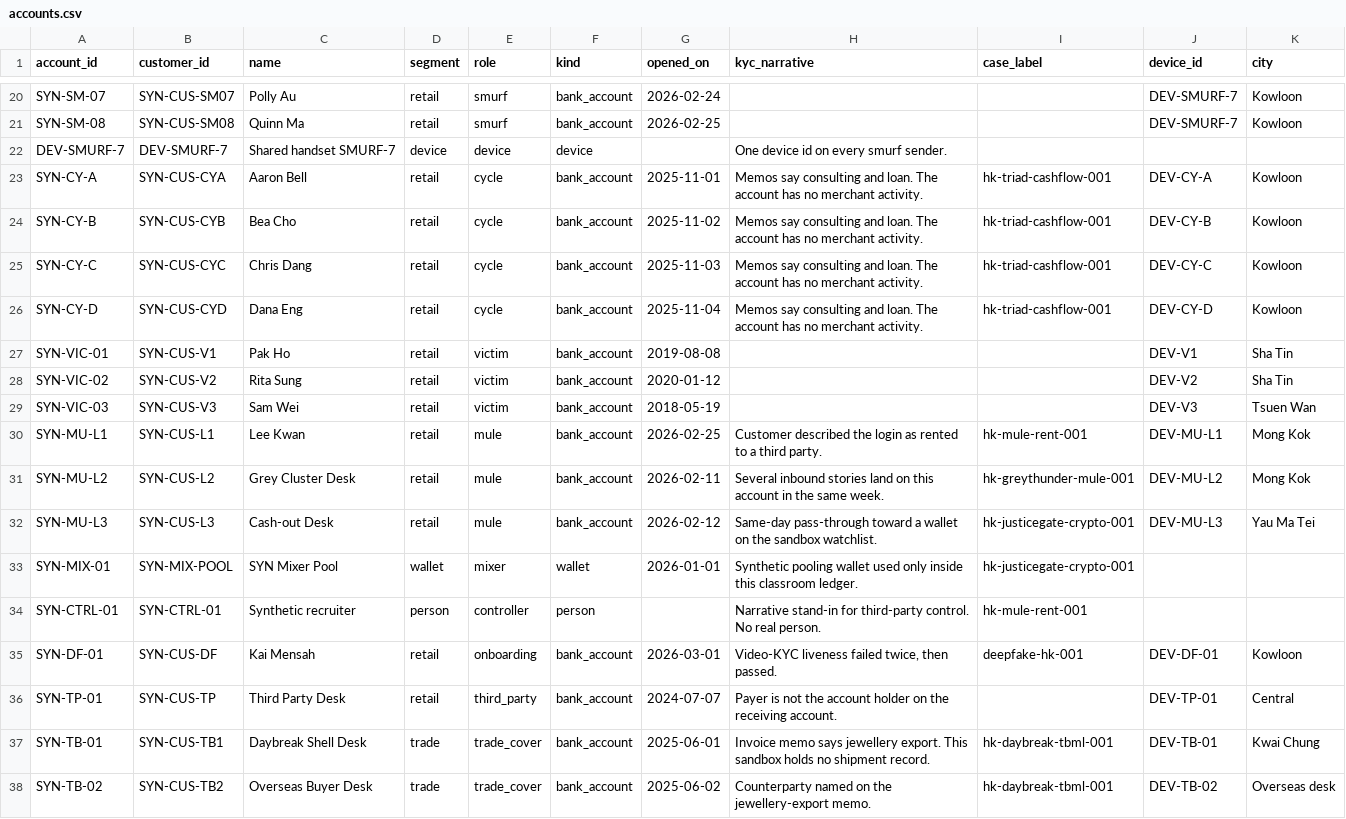
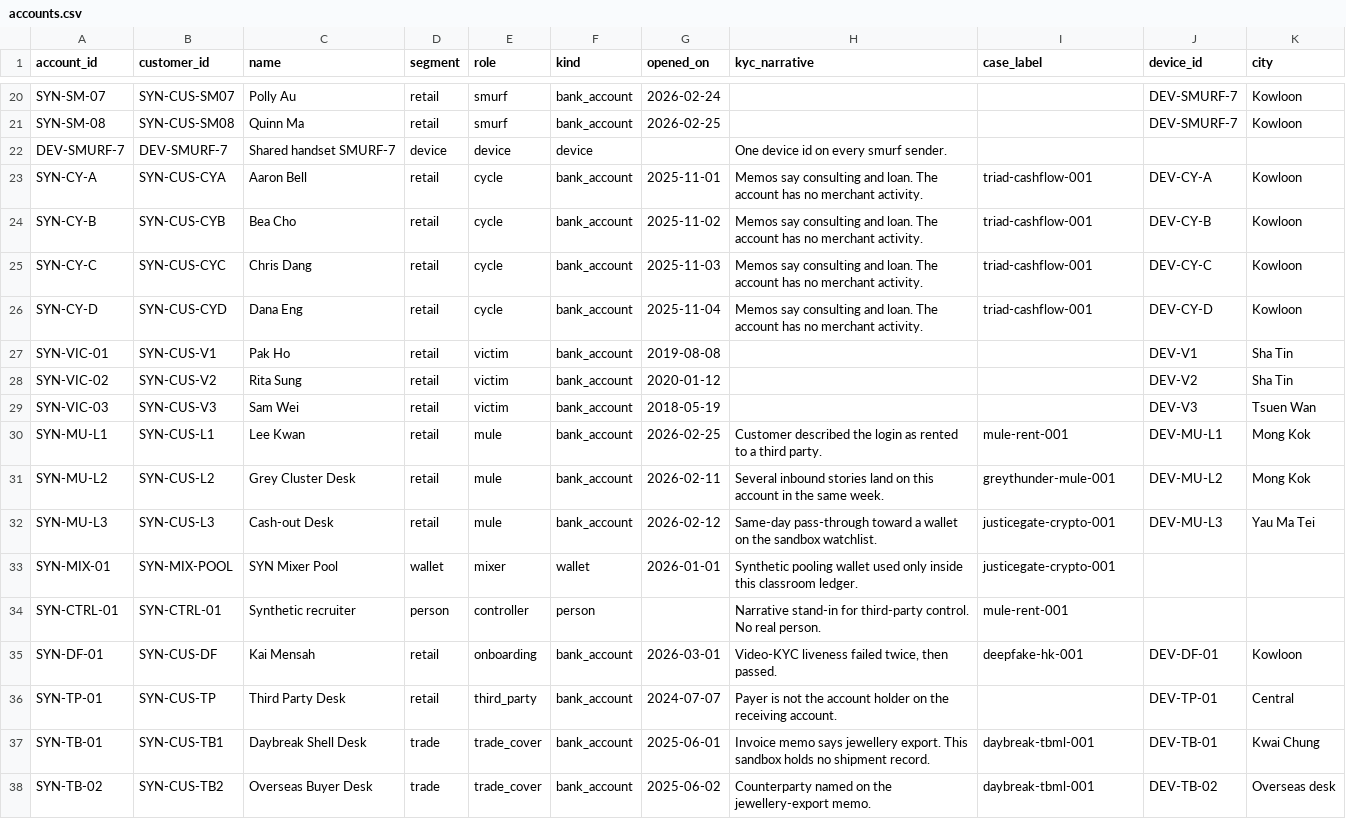
Before and after one commit to innalhy/aml-twin, a CSV file: demo/aml-digital-twin/data/accounts.csv, drawn as a sheet; only a part is shown, gaps mark what is left out.

```diff
--- a/demo/aml-digital-twin/data/accounts.csv
+++ b/demo/aml-digital-twin/data/accounts.csv
@@ -22,6 +22,6 @@ SYN-SM-08,SYN-CUS-SM08,Quinn Ma,retail,smurf,bank_account,2026-02-25,,,DEV-SMURF
 DEV-SMURF-7,DEV-SMURF-7,Shared handset SMURF-7,device,device,device,,One device id on every smurf sender.,,,
-SYN-CY-A,SYN-CUS-CYA,Aaron Bell,retail,cycle,bank_account,2025-11-01,Memos say consulting and loan. The account has no merchant activity.,hk-triad-cashflow-001,DEV-CY-A,Kowloon
-SYN-CY-B,SYN-CUS-CYB,Bea Cho,retail,cycle,bank_account,2025-11-02,Memos say consulting and loan. The account has no merchant activity.,hk-triad-cashflow-001,DEV-CY-B,Kowloon
-SYN-CY-C,SYN-CUS-CYC,Chris Dang,retail,cycle,bank_account,2025-11-03,Memos say consulting and loan. The account has no merchant activity.,hk-triad-cashflow-001,DEV-CY-C,Kowloon
-SYN-CY-D,SYN-CUS-CYD,Dana Eng,retail,cycle,bank_account,2025-11-04,Memos say consulting and loan. The account has no merchant activity.,hk-triad-cashflow-001,DEV-CY-D,Kowloon
+SYN-CY-A,SYN-CUS-CYA,Aaron Bell,retail,cycle,bank_account,2025-11-01,Memos say consulting and loan. The account has no merchant activity.,triad-cashflow-001,DEV-CY-A,Kowloon
+SYN-CY-B,SYN-CUS-CYB,Bea Cho,retail,cycle,bank_account,2025-11-02,Memos say consulting and loan. The account has no merchant activity.,triad-cashflow-001,DEV-CY-B,Kowloon
+SYN-CY-C,SYN-CUS-CYC,Chris Dang,retail,cycle,bank_account,2025-11-03,Memos say consulting and loan. The account has no merchant activity.,triad-cashflow-001,DEV-CY-C,Kowloon
+SYN-CY-D,SYN-CUS-CYD,Dana Eng,retail,cycle,bank_account,2025-11-04,Memos say consulting and loan. The account has no merchant activity.,triad-cashflow-001,DEV-CY-D,Kowloon
 SYN-VIC-01,SYN-CUS-V1,Pak Ho,retail,victim,bank_account,2019-08-08,,,DEV-V1,Sha Tin
@@ -29,10 +29,10 @@ SYN-VIC-02,SYN-CUS-V2,Rita Sung,retail,victim,bank_account,2020-01-12,,,DEV-V2,S
 SYN-VIC-03,SYN-CUS-V3,Sam Wei,retail,victim,bank_account,2018-05-19,,,DEV-V3,Tsuen Wan
-SYN-MU-L1,SYN-CUS-L1,Lee Kwan,retail,mule,bank_account,2026-02-25,Customer described the login as rented to a third party.,hk-mule-rent-001,DEV-MU-L1,Mong Kok
-SYN-MU-L2,SYN-CUS-L2,Grey Cluster Desk,retail,mule,bank_account,2026-02-11,Several inbound stories land on this account in the same week.,hk-greythunder-mule-001,DEV-MU-L2,Mong Kok
-SYN-MU-L3,SYN-CUS-L3,Cash-out Desk,retail,mule,bank_account,2026-02-12,Same-day pass-through toward a wallet on the sandbox watchlist.,hk-justicegate-crypto-001,DEV-MU-L3,Yau Ma Tei
-SYN-MIX-01,SYN-MIX-POOL,SYN Mixer Pool,wallet,mixer,wallet,2026-01-01,Synthetic pooling wallet used only inside this classroom ledger.,hk-justicegate-crypto-001,,
-SYN-CTRL-01,SYN-CTRL-01,Synthetic recruiter,person,controller,person,,Narrative stand-in for third-party control. No real person.,hk-mule-rent-001,,
+SYN-MU-L1,SYN-CUS-L1,Lee Kwan,retail,mule,bank_account,2026-02-25,Customer described the login as rented to a third party.,mule-rent-001,DEV-MU-L1,Mong Kok
+SYN-MU-L2,SYN-CUS-L2,Grey Cluster Desk,retail,mule,bank_account,2026-02-11,Several inbound stories land on this account in the same week.,greythunder-mule-001,DEV-MU-L2,Mong Kok
+SYN-MU-L3,SYN-CUS-L3,Cash-out Desk,retail,mule,bank_account,2026-02-12,Same-day pass-through toward a wallet on the sandbox watchlist.,justicegate-crypto-001,DEV-MU-L3,Yau Ma Tei
+SYN-MIX-01,SYN-MIX-POOL,SYN Mixer Pool,wallet,mixer,wallet,2026-01-01,Synthetic pooling wallet used only inside this classroom ledger.,justicegate-crypto-001,,
+SYN-CTRL-01,SYN-CTRL-01,Synthetic recruiter,person,controller,person,,Narrative stand-in for third-party control. No real person.,mule-rent-001,,
 SYN-DF-01,SYN-CUS-DF,Kai Mensah,retail,onboarding,bank_account,2026-03-01,"Video-KYC liveness failed twice, then passed.",deepfake-hk-001,DEV-DF-01,Kowloon
 SYN-TP-01,SYN-CUS-TP,Third Party Desk,retail,third_party,bank_account,2024-07-07,Payer is not the account holder on the receiving account.,,DEV-TP-01,Central
-SYN-TB-01,SYN-CUS-TB1,Daybreak Shell Desk,trade,trade_cover,bank_account,2025-06-01,Invoice memo says jewellery export. This sandbox holds no shipment record.,hk-daybreak-tbml-001,DEV-TB-01,Kwai Chung
-SYN-TB-02,SYN-CUS-TB2,Overseas Buyer Desk,trade,trade_cover,bank_account,2025-06-02,Counterparty named on the jewellery-export memo.,hk-daybreak-tbml-001,DEV-TB-02,Overseas desk
+SYN-TB-01,SYN-CUS-TB1,Daybreak Shell Desk,trade,trade_cover,bank_account,2025-06-01,Invoice memo says jewellery export. This sandbox holds no shipment record.,daybreak-tbml-001,DEV-TB-01,Kwai Chung
+SYN-TB-02,SYN-CUS-TB2,Overseas Buyer Desk,trade,trade_cover,bank_account,2025-06-02,Counterparty named on the jewellery-export memo.,daybreak-tbml-001,DEV-TB-02,Overseas desk
```
Also changed, not shown: 5 other files.
